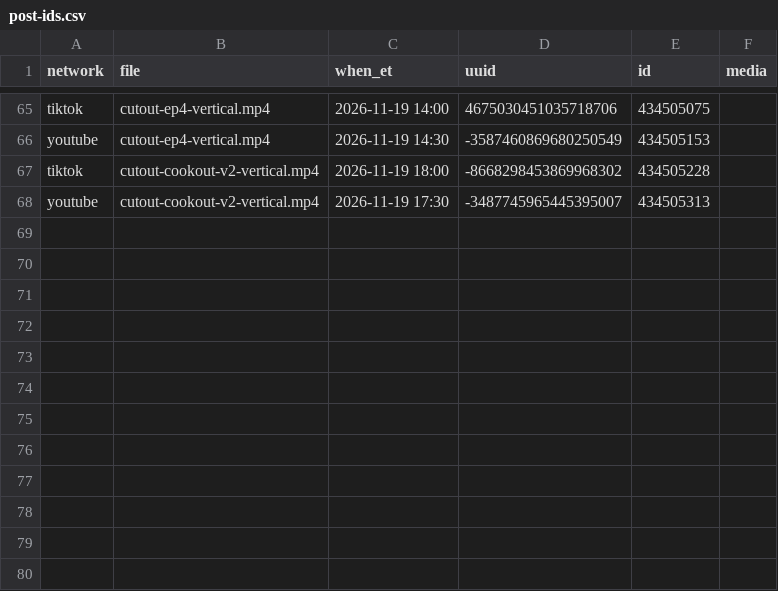
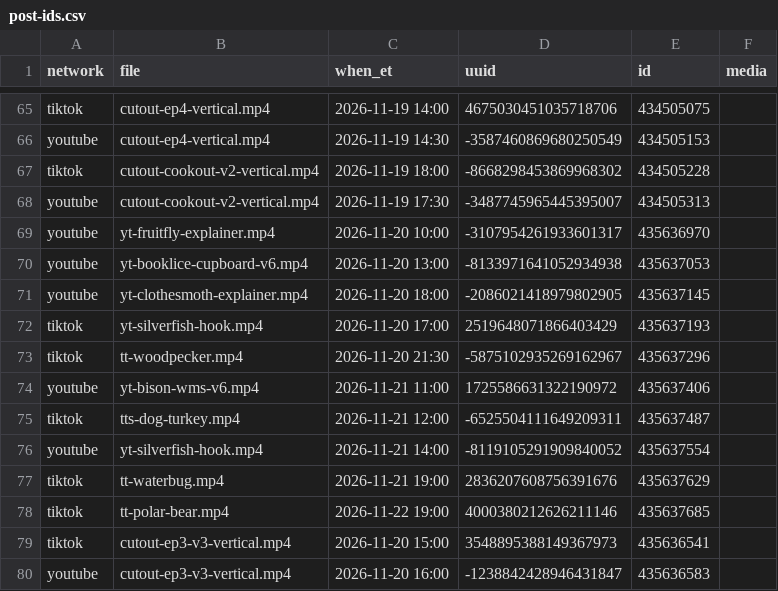
Before and after one commit to mooneyn60-art/skills, a CSV file: skills/oh-meatball/data/post-ids.csv, drawn as a sheet; only a part is shown, gaps mark what is left out.

```diff
--- a/skills/oh-meatball/data/post-ids.csv
+++ b/skills/oh-meatball/data/post-ids.csv
@@ -68 +68,13 @@ tiktok,cutout-cookout-v2-vertical.mp4,2026-11-19 18:00,-8668298453869968302,4345
 youtube,cutout-cookout-v2-vertical.mp4,2026-11-19 17:30,-3487745965445395007,434505313,
+youtube,yt-fruitfly-explainer.mp4,2026-11-20 10:00,-3107954261933601317,435636970,
+youtube,yt-booklice-cupboard-v6.mp4,2026-11-20 13:00,-8133971641052934938,435637053,
+youtube,yt-clothesmoth-explainer.mp4,2026-11-20 18:00,-2086021418979802905,435637145,
+tiktok,yt-silverfish-hook.mp4,2026-11-20 17:00,2519648071866403429,435637193,
+tiktok,tt-woodpecker.mp4,2026-11-20 21:30,-5875102935269162967,435637296,
+youtube,yt-bison-wms-v6.mp4,2026-11-21 11:00,1725586631322190972,435637406,
+tiktok,tts-dog-turkey.mp4,2026-11-21 12:00,-6525504111649209311,435637487,
+youtube,yt-silverfish-hook.mp4,2026-11-21 14:00,-8119105291909840052,435637554,
+tiktok,tt-waterbug.mp4,2026-11-21 19:00,2836207608756391676,435637629,
+tiktok,tt-polar-bear.mp4,2026-11-22 19:00,4000380212626211146,435637685,
+tiktok,cutout-ep3-v3-vertical.mp4,2026-11-20 15:00,3548895388149367973,435636541,
+youtube,cutout-ep3-v3-vertical.mp4,2026-11-20 16:00,-1238842428946431847,435636583,
```
Also changed, not shown: skills/oh-meatball/data/held.csv, skills/oh-meatball/data/posted.csv, 2 other files.
